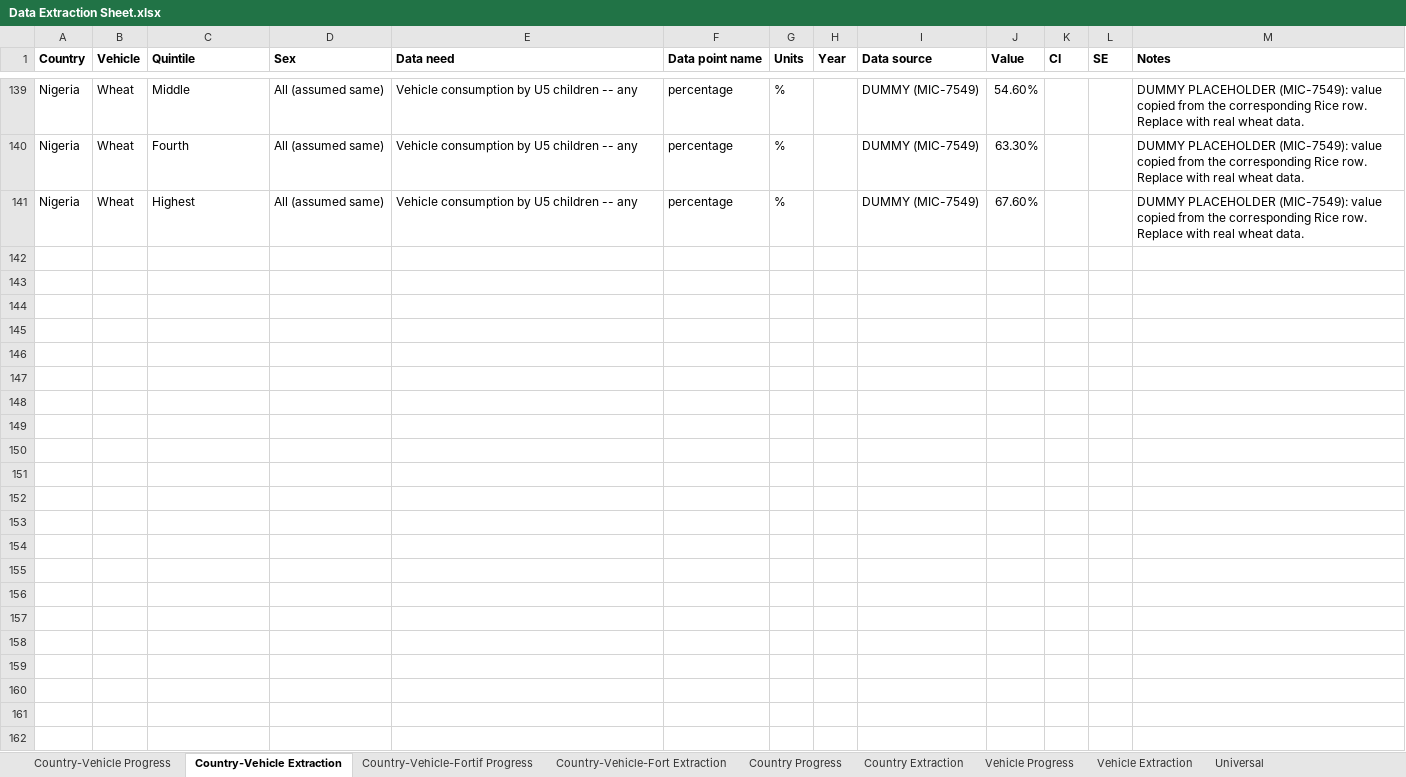
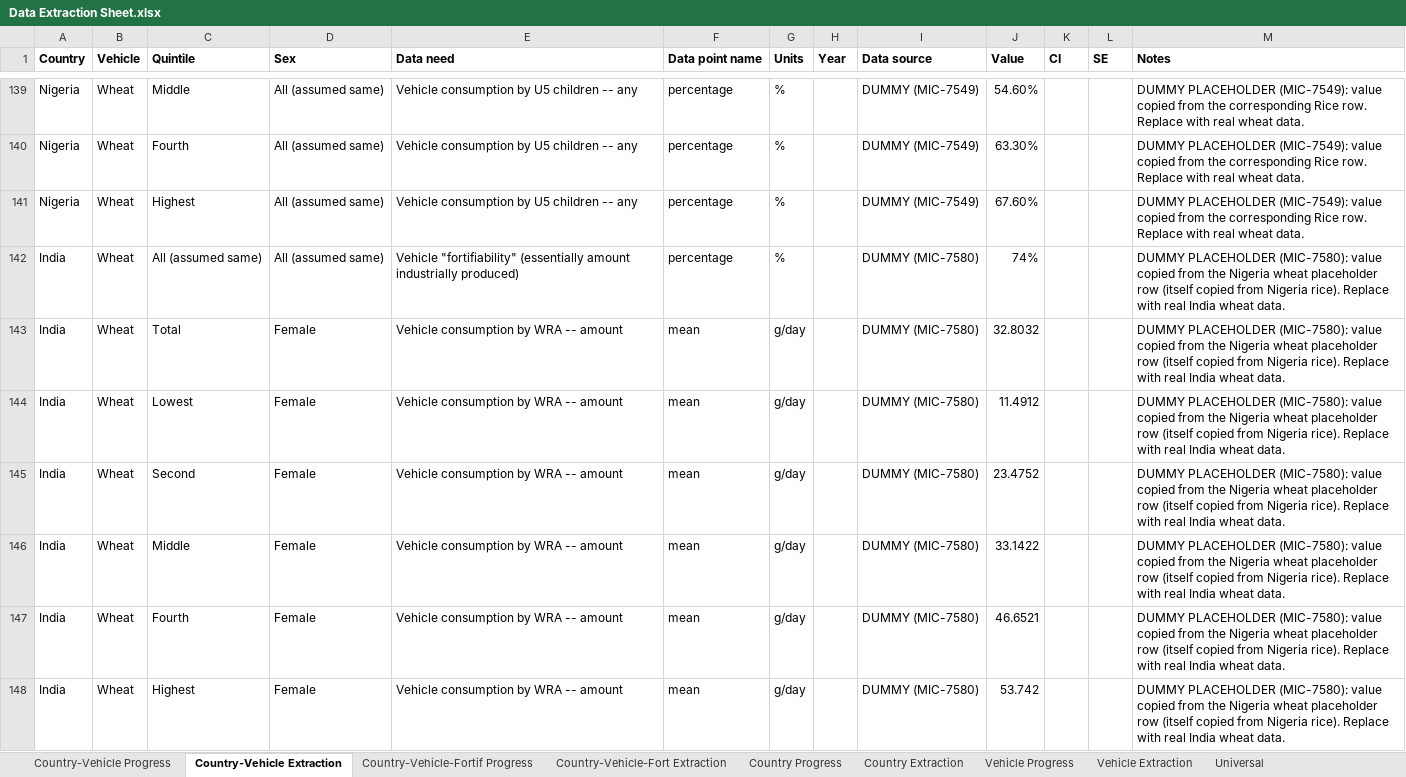
Before and after one commit to ihmeuw/vivarium_gates_lsff_2026, an Excel workbook: 0100_data_prep/extraction/Data Extraction Sheet.xlsx, sheet Country-Vehicle Extraction, drawn as a sheet; only a part is shown, gaps mark what is left out; values as stored, in another font and other column widths than the file's, no borders; the diff covers the shown part only; the diff names each change by its address in the sheet, - before the commit and + after, or states it on an @@ line.

Commit message:
Implement India wheat iron

```diff
--- a/0100_data_prep/extraction/Data Extraction Sheet.xlsx (sheet Country-Vehicle Extraction)
+++ b/0100_data_prep/extraction/Data Extraction Sheet.xlsx (sheet Country-Vehicle Extraction)
+row 142: India | Wheat | All (assumed same) | All (assumed same) | Vehicle "fortifiability" (essentially amount industrially produced) | percentage | % |  | DUMMY (MIC-7580) | 74% |  |  | DUMMY PLACEHOLDER (MIC-7580): value copied from the Nigeria wheat placeholder row (itself copied from Nigeria rice). Replace with real India wheat data.
+row 143: India | Wheat | Total | Female | Vehicle consumption by WRA -- amount | mean | g/day |  | DUMMY (MIC-7580) | 32.8032 |  |  | DUMMY PLACEHOLDER (MIC-7580): value copied from the Nigeria wheat placeholder row (itself copied from Nigeria rice). Replace with real India wheat data.
+row 144: India | Wheat | Lowest | Female | Vehicle consumption by WRA -- amount | mean | g/day |  | DUMMY (MIC-7580) | 11.4912 |  |  | DUMMY PLACEHOLDER (MIC-7580): value copied from the Nigeria wheat placeholder row (itself copied from Nigeria rice). Replace with real India wheat data.
+row 145: India | Wheat | Second | Female | Vehicle consumption by WRA -- amount | mean | g/day |  | DUMMY (MIC-7580) | 23.4752 |  |  | DUMMY PLACEHOLDER (MIC-7580): value copied from the Nigeria wheat placeholder row (itself copied from Nigeria rice). Replace with real India wheat data.
+row 146: India | Wheat | Middle | Female | Vehicle consumption by WRA -- amount | mean | g/day |  | DUMMY (MIC-7580) | 33.1422 |  |  | DUMMY PLACEHOLDER (MIC-7580): value copied from the Nigeria wheat placeholder row (itself copied from Nigeria rice). Replace with real India wheat data.
+row 147: India | Wheat | Fourth | Female | Vehicle consumption by WRA -- amount | mean | g/day |  | DUMMY (MIC-7580) | 46.6521 |  |  | DUMMY PLACEHOLDER (MIC-7580): value copied from the Nigeria wheat placeholder row (itself copied from Nigeria rice). Replace with real India wheat data.
+row 148: India | Wheat | Highest | Female | Vehicle consumption by WRA -- amount | mean | g/day |  | DUMMY (MIC-7580) | 53.742 |  |  | DUMMY PLACEHOLDER (MIC-7580): value copied from the Nigeria wheat placeholder row (itself copied from Nigeria rice). Replace with real India wheat data.
```
Also changed, not shown: 7 added rows elsewhere in this sheet, sheet Country-Vehicle-Fort Extraction, sheet Scenario Definition Extraction, 8 other files.
